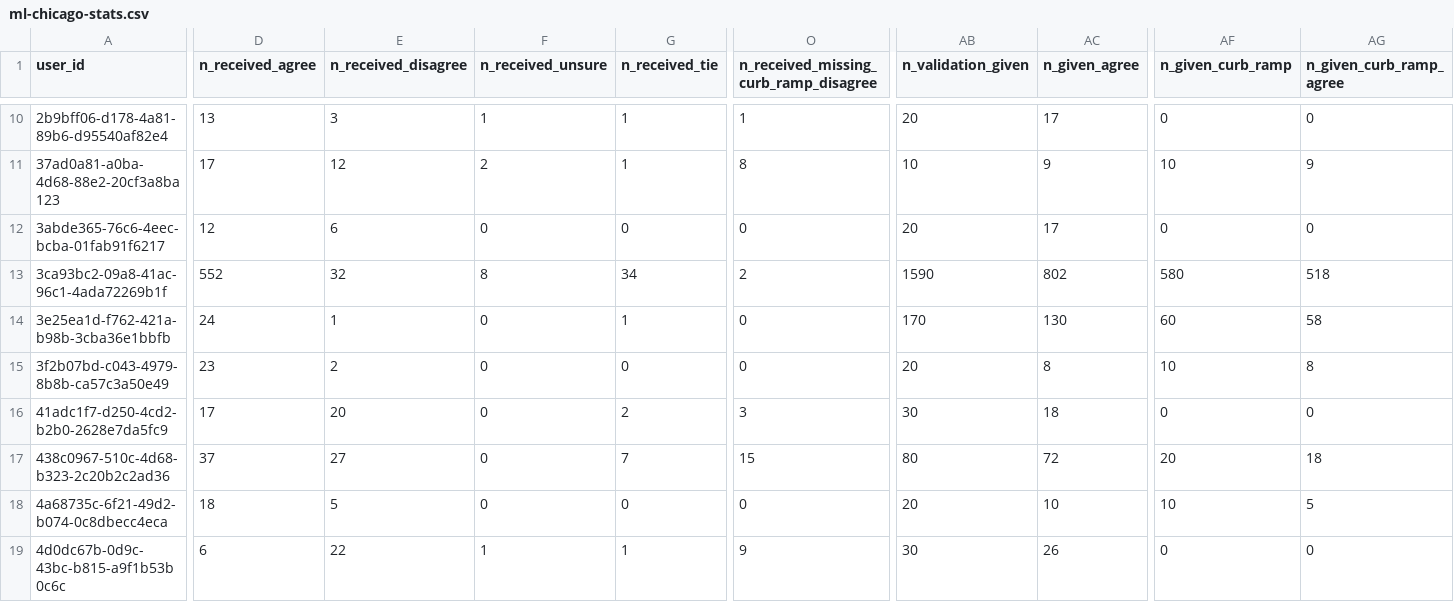
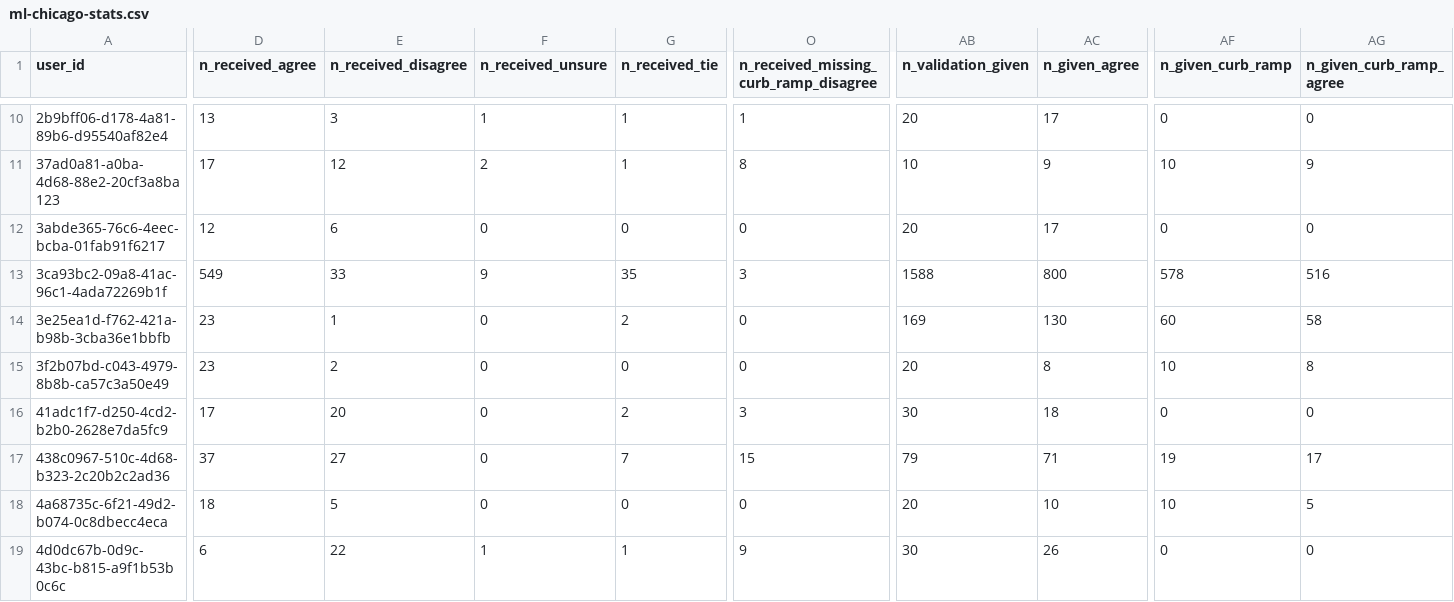
Before and after one commit to ProjectSidewalk/sidewalk-quality-analysis, a CSV file: data/ml-chicago-stats.csv, drawn as a sheet; only a part is shown, gaps mark what is left out; the diff covers the shown part only; the diff names each change by its address in the sheet, - before the commit and + after, or states it on an @@ line.

```diff
--- a/data/ml-chicago-stats.csv
+++ b/data/ml-chicago-stats.csv
-D13 (n_received_agree): 552
+D13 (n_received_agree): 549
-E13 (n_received_disagree): 32
+E13 (n_received_disagree): 33
-F13 (n_received_unsure): 8
+F13 (n_received_unsure): 9
-G13 (n_received_tie): 34
+G13 (n_received_tie): 35
-O13: 2
+O13: 3
-AB13 (n_validation_given): 1590
+AB13 (n_validation_given): 1588
-AC13 (n_given_agree): 802
+AC13 (n_given_agree): 800
-AF13 (n_given_curb_ramp): 580
+AF13 (n_given_curb_ramp): 578
-AG13 (n_given_curb_ramp_agree): 518
+AG13 (n_given_curb_ramp_agree): 516
-D14 (n_received_agree): 24
+D14 (n_received_agree): 23
-G14 (n_received_tie): 1
+G14 (n_received_tie): 2
-AB14 (n_validation_given): 170
+AB14 (n_validation_given): 169
-AB17 (n_validation_given): 80
+AB17 (n_validation_given): 79
-AC17 (n_given_agree): 72
+AC17 (n_given_agree): 71
-AF17 (n_given_curb_ramp): 20
+AF17 (n_given_curb_ramp): 19
-AG17 (n_given_curb_ramp_agree): 18
+AG17 (n_given_curb_ramp_agree): 17
```
Also changed, not shown: 121 edited cells elsewhere in this file, data/ml-cdmx-stats.csv, data/ml-columbus-stats.csv, 3 other files.
